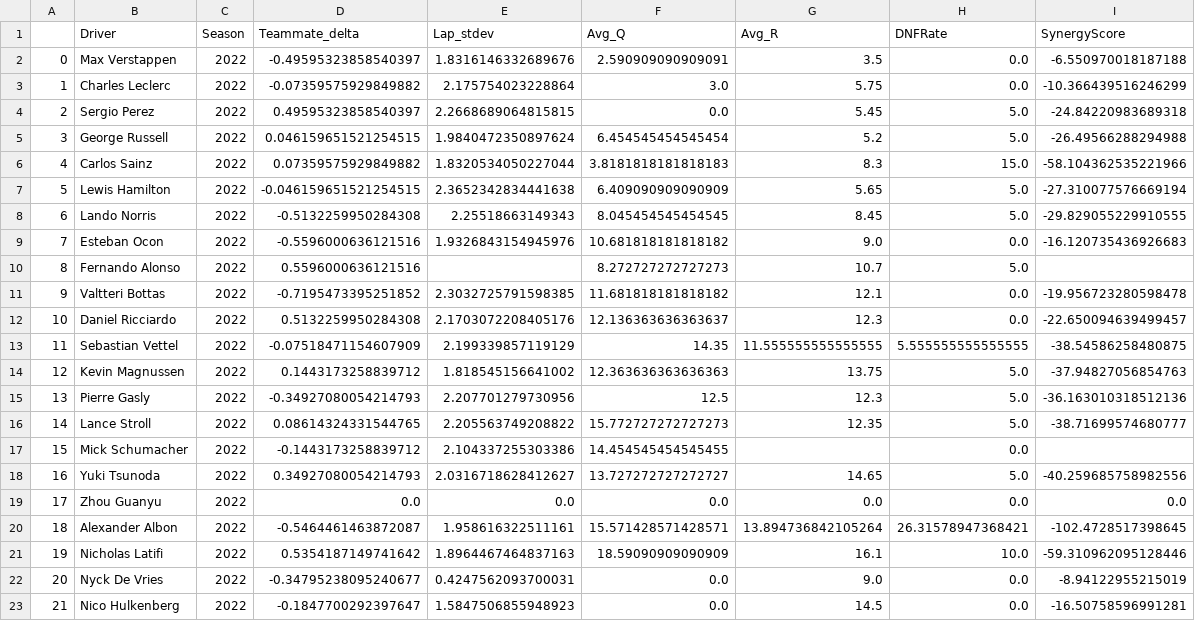
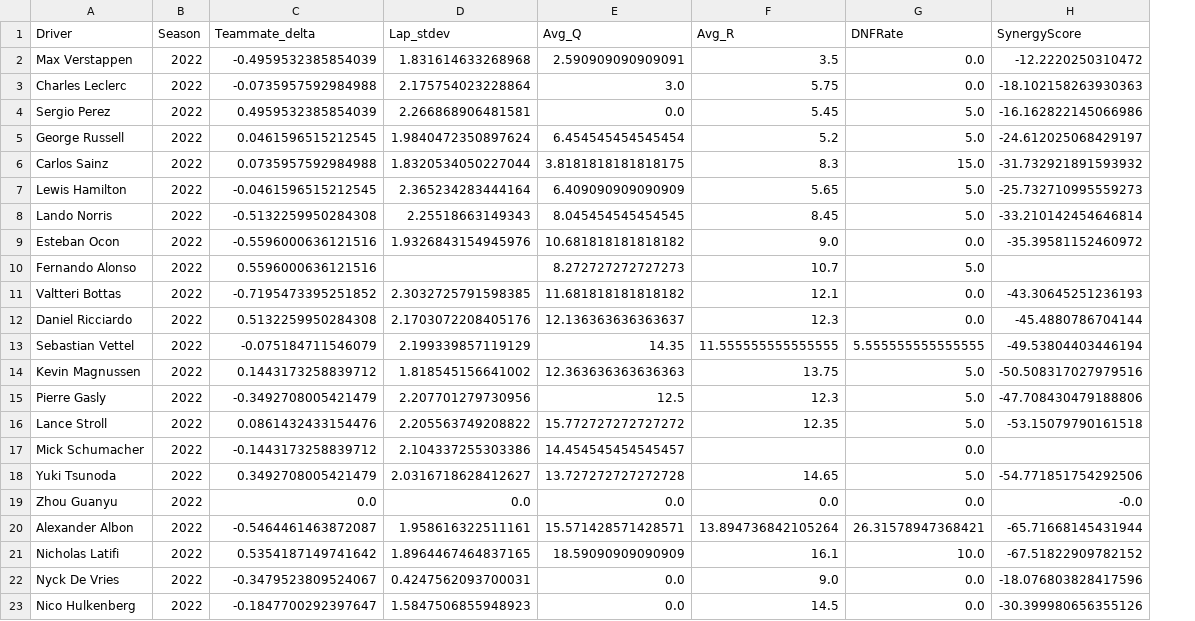
Before and after one commit to 911AstalusAdrian/dissertation, a CSV file: data/historic_synergies/historic_data_2022.csv, drawn as a sheet; removed rows and columns are numbered as before the commit, all else as after; the diff names each change by its address in the sheet, - before the commit and + after, or states it on an @@ line.

```diff
--- a/data/historic_synergies/historic_data_2022.csv
+++ b/data/historic_synergies/historic_data_2022.csv
-column A, rows 2-23: 0 | 1 | 2 | 3 | 4 | 5 | 6 | 7 | 8 | 9 | 10 | 11 | 12 | 13 | 14 | 15 | 16 | 17 | 18 | 19 | 20 | 21
-C2 (Teammate_delta): -0.49595323858540397
+C2 (Teammate_delta): -0.4959532385854039
-D2 (Lap_stdev): 1.8316146332689676
+D2 (Lap_stdev): 1.831614633268968
-H2 (SynergyScore): -6.550970018187188
+H2 (SynergyScore): -12.2220250310472
-C3 (Teammate_delta): -0.07359575929849882
+C3 (Teammate_delta): -0.0735957592984988
-H3 (SynergyScore): -10.366439516246299
+H3 (SynergyScore): -18.102158263930363
-C4 (Teammate_delta): 0.49595323858540397
+C4 (Teammate_delta): 0.4959532385854039
-D4 (Lap_stdev): 2.2668689064815815
+D4 (Lap_stdev): 2.266868906481581
-H4 (SynergyScore): -24.84220983689318
+H4 (SynergyScore): -16.162822145066986
-C5 (Teammate_delta): 0.046159651521254515
+C5 (Teammate_delta): 0.0461596515212545
-H5 (SynergyScore): -26.49566288294988
+H5 (SynergyScore): -24.612025068429197
-C6 (Teammate_delta): 0.07359575929849882
+C6 (Teammate_delta): 0.0735957592984988
-E6 (Avg_Q): 3.8181818181818183
+E6 (Avg_Q): 3.8181818181818175
-H6 (SynergyScore): -58.104362535221966
+H6 (SynergyScore): -31.732921891593932
-C7 (Teammate_delta): -0.046159651521254515
+C7 (Teammate_delta): -0.0461596515212545
-D7 (Lap_stdev): 2.3652342834441638
+D7 (Lap_stdev): 2.365234283444164
-H7 (SynergyScore): -27.310077576669194
+H7 (SynergyScore): -25.732710995559273
-H8 (SynergyScore): -29.829055229910555
+H8 (SynergyScore): -33.210142454646814
-H9 (SynergyScore): -16.120735436926683
+H9 (SynergyScore): -35.39581152460972
-H11 (SynergyScore): -19.956723280598478
+H11 (SynergyScore): -43.30645251236193
-H12 (SynergyScore): -22.650094639499457
+H12 (SynergyScore): -45.4880786704144
-C13 (Teammate_delta): -0.07518471154607909
+C13 (Teammate_delta): -0.075184711546079
-H13 (SynergyScore): -38.54586258480875
+H13 (SynergyScore): -49.53804403446194
-H14 (SynergyScore): -37.94827056854763
+H14 (SynergyScore): -50.508317027979516
-C15 (Teammate_delta): -0.34927080054214793
+C15 (Teammate_delta): -0.3492708005421479
-H15 (SynergyScore): -36.163010318512136
+H15 (SynergyScore): -47.708430479188806
-C16 (Teammate_delta): 0.08614324331544765
+C16 (Teammate_delta): 0.0861432433154476
-E16 (Avg_Q): 15.772727272727273
+E16 (Avg_Q): 15.772727272727272
-H16 (SynergyScore): -38.71699574680777
+H16 (SynergyScore): -53.15079790161518
-E17 (Avg_Q): 14.454545454545455
+E17 (Avg_Q): 14.454545454545457
-C18 (Teammate_delta): 0.34927080054214793
+C18 (Teammate_delta): 0.3492708005421479
-E18 (Avg_Q): 13.727272727272727
+E18 (Avg_Q): 13.727272727272728
-H18 (SynergyScore): -40.259685758982556
+H18 (SynergyScore): -54.771851754292506
-H19 (SynergyScore): 0.0
+H19 (SynergyScore): -0.0
-H20 (SynergyScore): -102.4728517398645
+H20 (SynergyScore): -65.71668145431944
-D21 (Lap_stdev): 1.8964467464837163
+D21 (Lap_stdev): 1.8964467464837165
-H21 (SynergyScore): -59.310962095128446
+H21 (SynergyScore): -67.51822909782152
-C22 (Teammate_delta): -0.34795238095240677
+C22 (Teammate_delta): -0.3479523809524067
-H22 (SynergyScore): -8.94122955215019
+H22 (SynergyScore): -18.076803828417596
-H23 (SynergyScore): -16.50758596991281
+H23 (SynergyScore): -30.399980656355126
```
Also changed, not shown: data/historic_synergies/historic_data_2020.csv, data/historic_synergies/historic_data_2021.csv, 11 other files.
